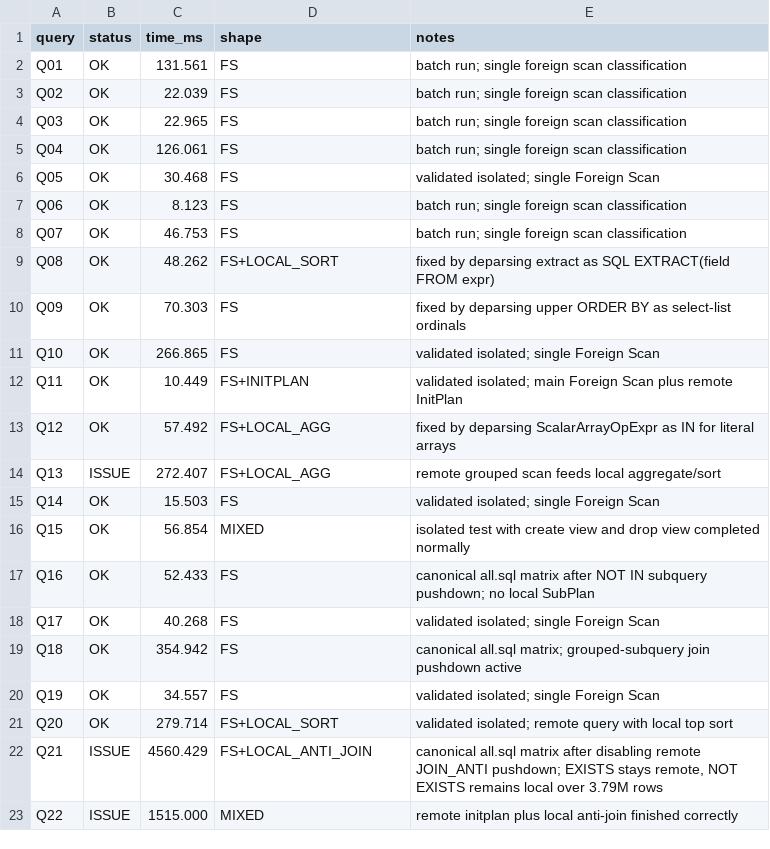
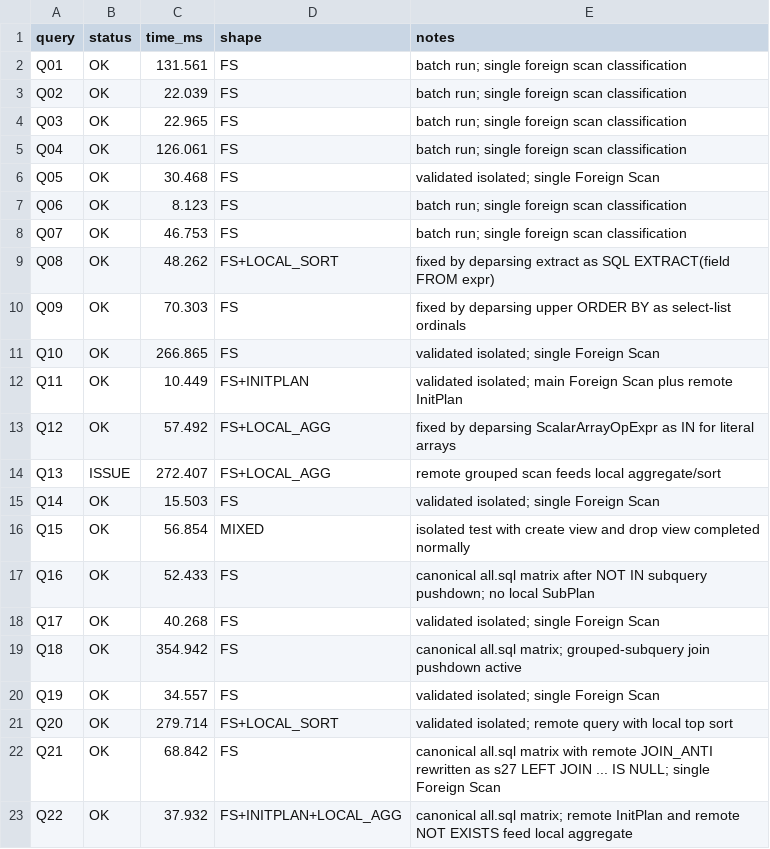
Before and after one commit to saulojb/pg_monetdb, a TSV file: tpch_regression_baseline.tsv, drawn as a sheet.

Commit message:
Rewrite remote anti join for Q21

```diff
--- a/tpch_regression_baseline.tsv
+++ b/tpch_regression_baseline.tsv
@@ -21,3 +21,3 @@ Q19	OK	34.557	FS	validated isolated; single Foreign Scan
 Q20	OK	279.714	FS+LOCAL_SORT	validated isolated; remote query with local top sort
-Q21	ISSUE	4560.429	FS+LOCAL_ANTI_JOIN	canonical all.sql matrix after disabling remote JOIN_ANTI pushdown; EXISTS stays remote, NOT EXISTS remains local over 3.79M rows
-Q22	ISSUE	1515.000	MIXED	remote initplan plus local anti-join finished correctly
+Q21	OK	68.842	FS	canonical all.sql matrix with remote JOIN_ANTI rewritten as s27 LEFT JOIN ... IS NULL; single Foreign Scan
+Q22	OK	37.932	FS+INITPLAN+LOCAL_AGG	canonical all.sql matrix; remote InitPlan and remote NOT EXISTS feed local aggregate
```
Also changed, not shown: 2 other files.
